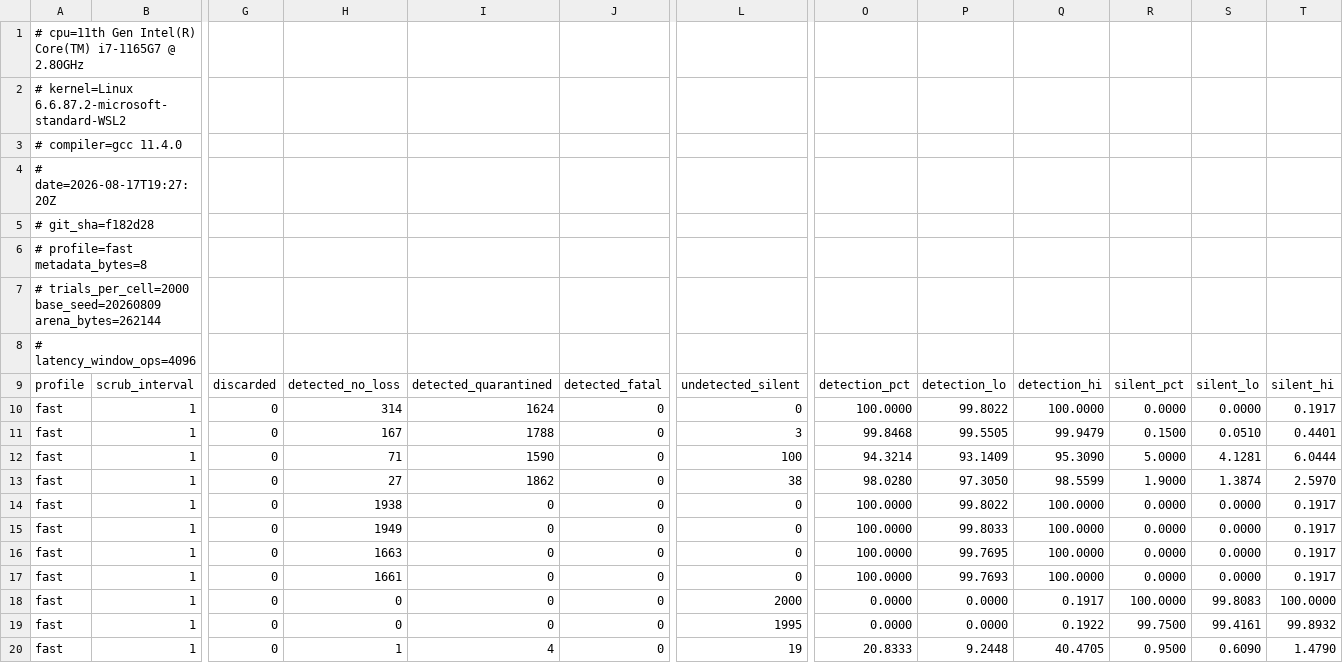
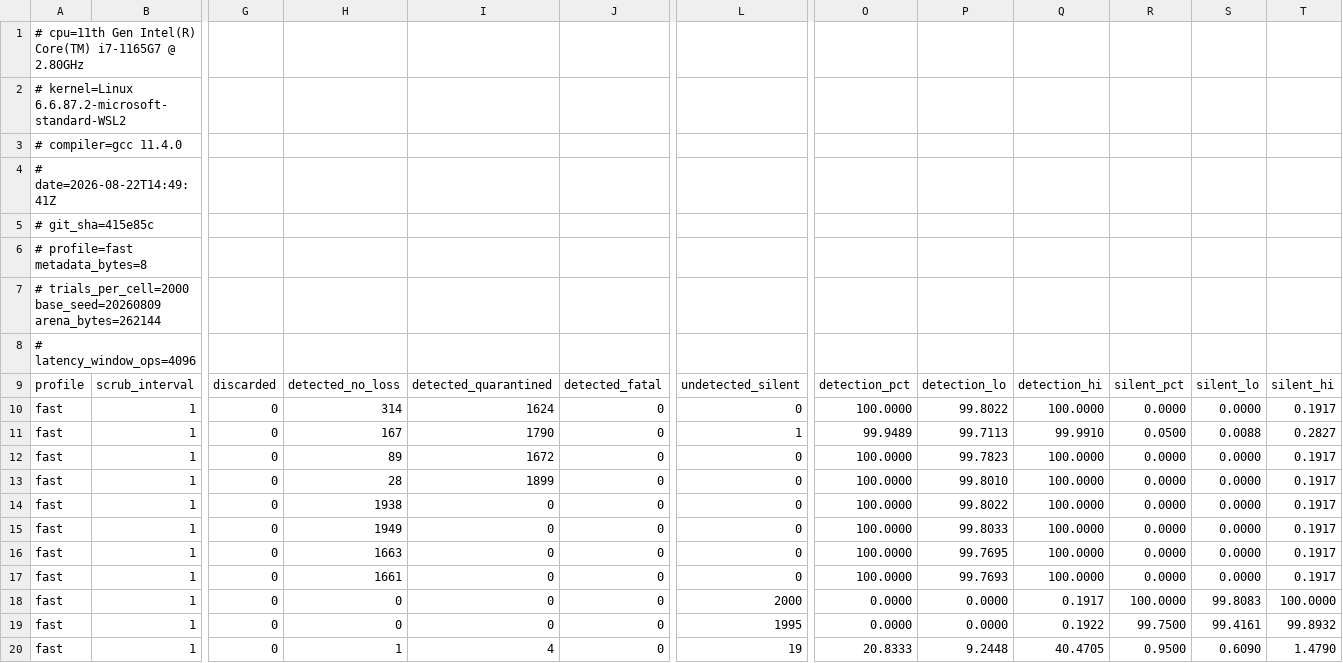
Before and after one commit to Hamz714/Mars-Memory-Allocator, a CSV file: bench/results/scrub-fast.csv, drawn as a sheet; only a part is shown, gaps mark what is left out; the diff covers the shown part only; the diff names each change by its address in the sheet, - before the commit and + after, or states it on an @@ line.

Commit message:
Re-measure the full matrix and the scrub sweep on all three profiles: no crashes anywhere

```diff
--- a/bench/results/scrub-fast.csv
+++ b/bench/results/scrub-fast.csv
-A4: # date=2026-08-17T19:27:20Z
+A4: # date=2026-08-22T14:49:41Z
-A5: # git_sha=f182d28
+A5: # git_sha=415e85c
-I11: 1788
+I11: 1790
-L11: 3
+L11: 1
-O11: 99.8468
+O11: 99.9489
-P11: 99.5505
+P11: 99.7113
-Q11: 99.9479
+Q11: 99.9910
-R11: 0.1500
+R11: 0.0500
-S11: 0.0510
+S11: 0.0088
-T11: 0.4401
+T11: 0.2827
-H12: 71
+H12: 89
-I12: 1590
+I12: 1672
-L12: 100
+L12: 0
-O12: 94.3214
+O12: 100.0000
-P12: 93.1409
+P12: 99.7823
-Q12: 95.3090
+Q12: 100.0000
-R12: 5.0000
+R12: 0.0000
-S12: 4.1281
+S12: 0.0000
-T12: 6.0444
+T12: 0.1917
-H13: 27
+H13: 28
-I13: 1862
+I13: 1899
-L13: 38
+L13: 0
-O13: 98.0280
+O13: 100.0000
-P13: 97.3050
+P13: 99.8010
-Q13: 98.5599
+Q13: 100.0000
-R13: 1.9000
+R13: 0.0000
-S13: 1.3874
+S13: 0.0000
-T13: 2.5970
+T13: 0.1917
```
Also changed, not shown: 68 edited cells elsewhere in this file, bench/results/faults-fast.csv, bench/results/faults-hardened.csv, 4 other files.
